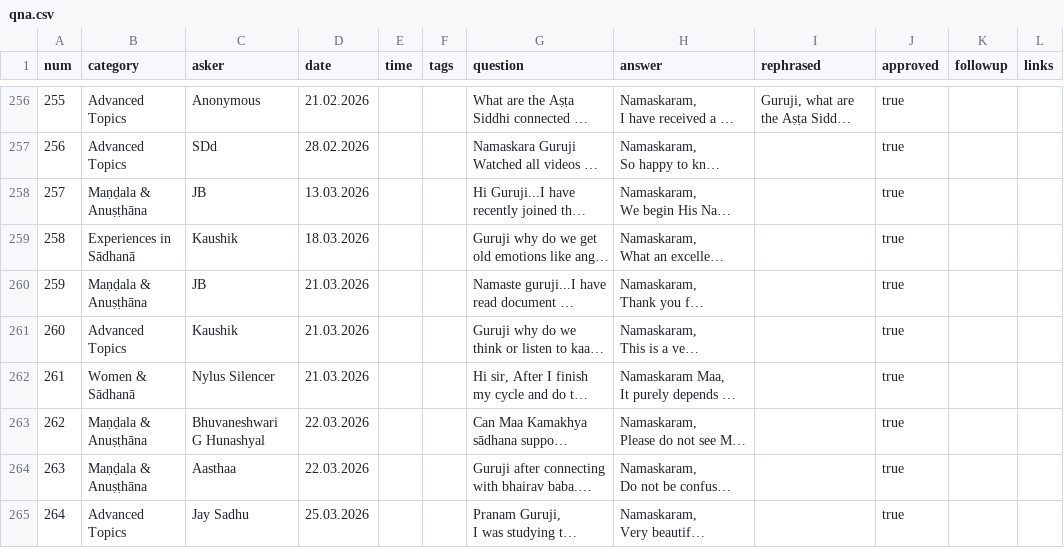
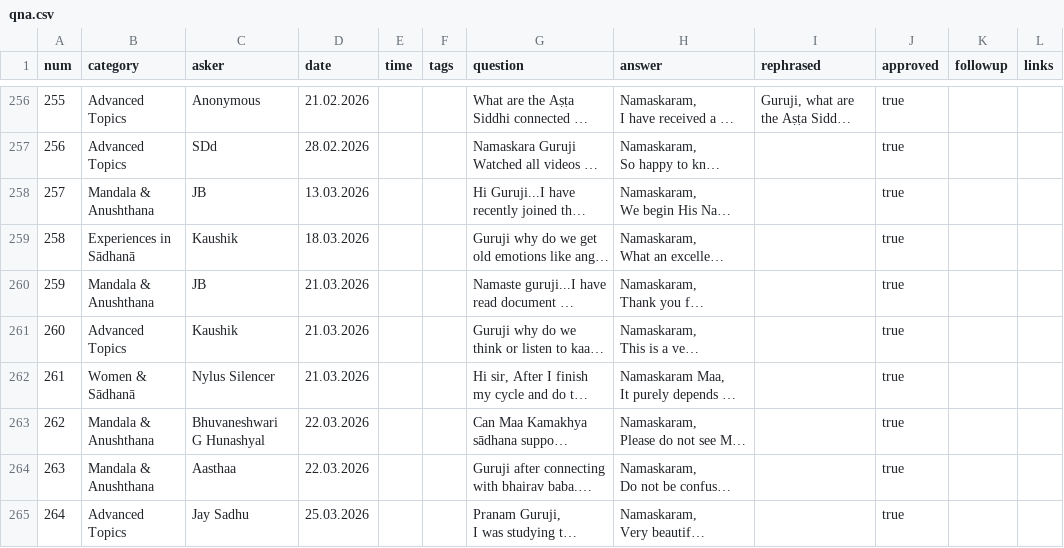
Before and after one commit to dynamo1933/bhairava-anugraha2, a CSV file: qna.csv, drawn as a sheet; only a part is shown, gaps mark what is left out; long unchanged cells end in …; the diff covers the shown part only; the diff names each change by its address in the sheet, - before the commit and + after, or states it on an @@ line.

Commit message:
Support label:url links, sync number sequences, fix folio back navigation, and update category spellings

```diff
--- a/qna.csv
+++ b/qna.csv
-B258 (category): Maṇḍala & Anuṣṭhāna
+B258 (category): Mandala & Anushthana
-B260 (category): Maṇḍala & Anuṣṭhāna
+B260 (category): Mandala & Anushthana
-B263:B264 (category): Maṇḍala & Anuṣṭhāna
+B263:B264 (category): Mandala & Anushthana
```
Also changed, not shown: 53 edited cells elsewhere in this file, 6 other files.
